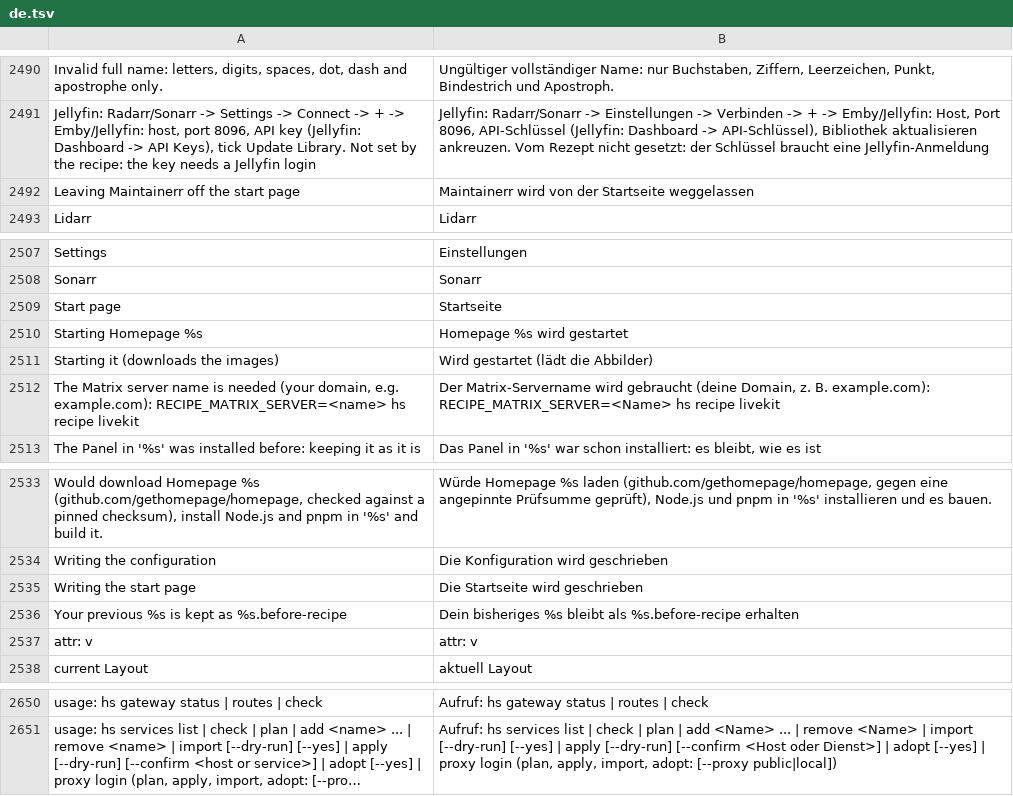
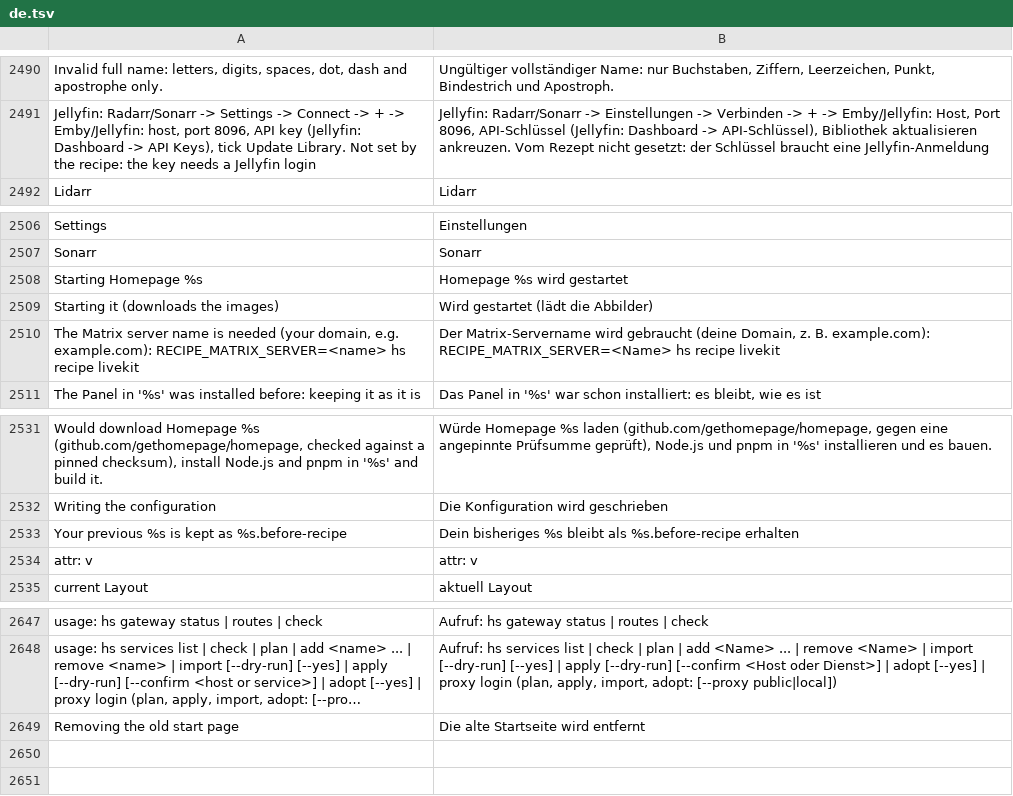
Before and after one commit to hobnix/server, a TSV file: scripts/lib/i18n/de.tsv, drawn as a sheet; only a part is shown, gaps mark what is left out; long unchanged cells end in …; removed rows and columns are numbered as before the commit, all else as after; the diff names each change by its address in the sheet, - before the commit and + after, or states it on an @@ line.

Commit message:
i18n: follow main's removal of the start page

```diff
--- a/scripts/lib/i18n/de.tsv
+++ b/scripts/lib/i18n/de.tsv
-row 2492: Leaving Maintainerr off the start page | Maintainerr wird von der Startseite weggelassen
-row 2509: Start page | Startseite
-row 2535: Writing the start page | Die Startseite wird geschrieben
+row 2649: Removing the old start page | Die alte Startseite wird entfernt
```
